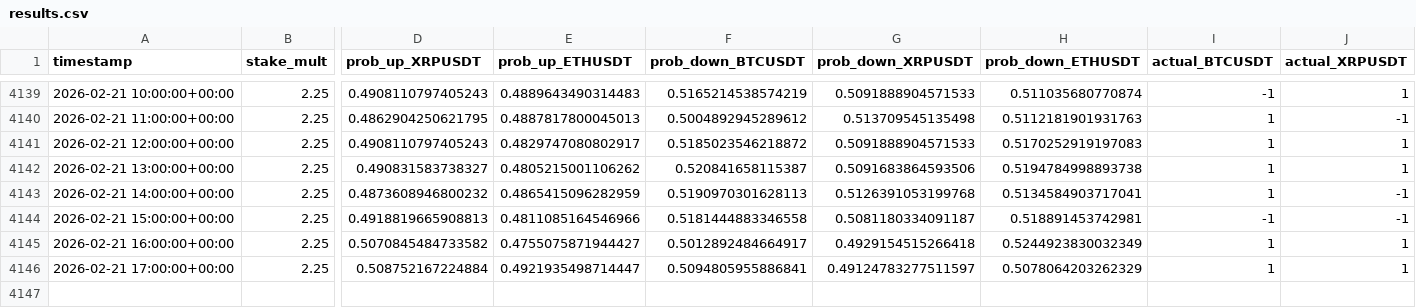
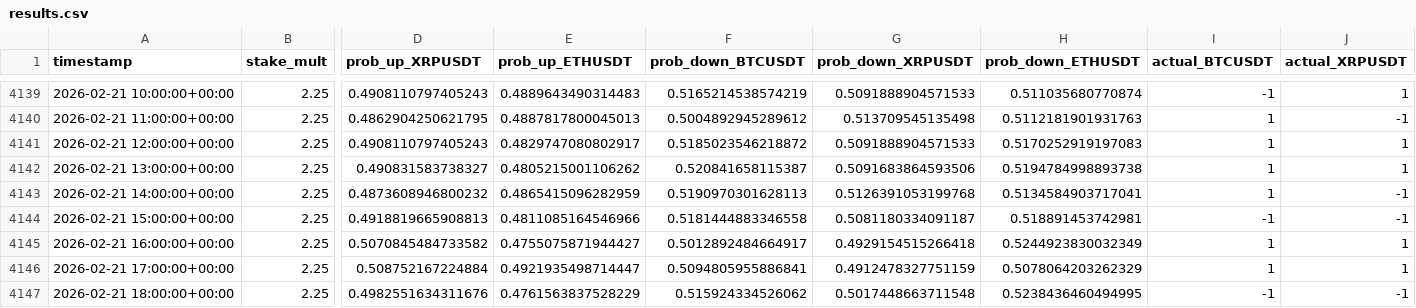
Before and after one commit to mtumalan/masha, a CSV file: data/results.csv, drawn as a sheet; only a part is shown, gaps mark what is left out; rows hold the shown columns only; the diff names each change by its address in the sheet, - before the commit and + after, or states it on an @@ line.

Commit message:
auto: append results up to 2026-02-21 22:00:12 UTC

```diff
--- a/data/results.csv
+++ b/data/results.csv
-G4146 (prob_down_XRPUSDT): 0.49124783277511597
+G4146 (prob_down_XRPUSDT): 0.4912478327751159
+row 4147: 2026-02-21 18:00:00+00:00 | 2.25 | 0.4982551634311676 | 0.4761563837528229 | 0.515924334526062 | 0.5017448663711548 | 0.5238436460494995 | -1 | -1
```
